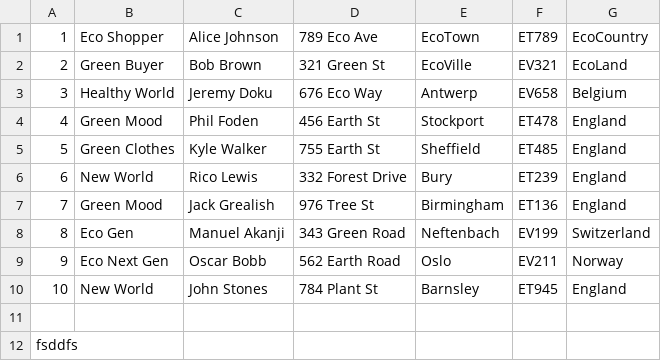
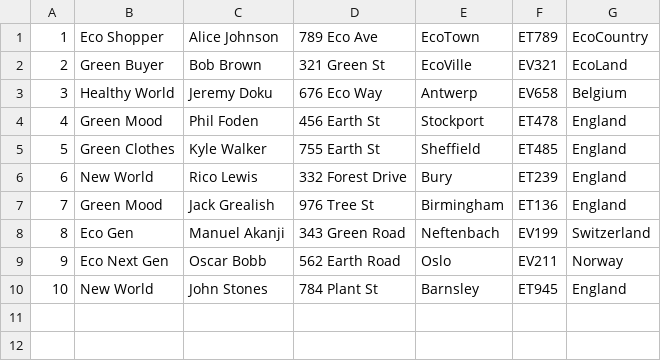
Before and after one commit to JM-630/CPSC_408_Assignment2, a CSV file: Customers.csv, drawn as a sheet.

Commit message:
Update Customers.csv

```diff
--- a/Customers.csv
+++ b/Customers.csv
@@ -10,3 +10 @@
 10,New World,John Stones,784 Plant St,Barnsley,ET945,England
-
-fsddfs
```
